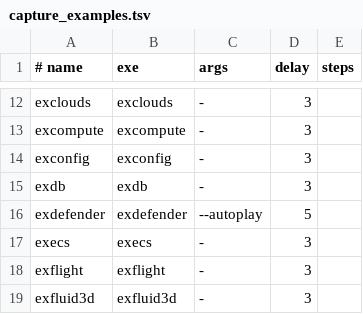
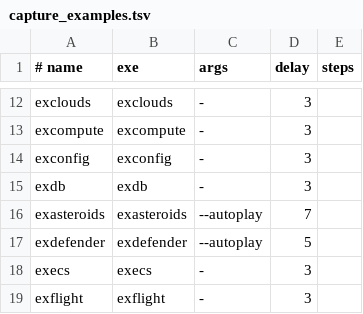
Before and after one commit to daver64/rsimlib, a TSV file: tools/capture_examples.tsv, drawn as a sheet; only a part is shown, gaps mark what is left out; the shorter side is filled out with more unchanged rows; the diff names each change by its address in the sheet, - before the commit and + after, or states it on an @@ line.

```diff
--- a/tools/capture_examples.tsv
+++ b/tools/capture_examples.tsv
+row 16: exasteroids | exasteroids | --autoplay | 7
```
Also changed, not shown: 15 other files.
